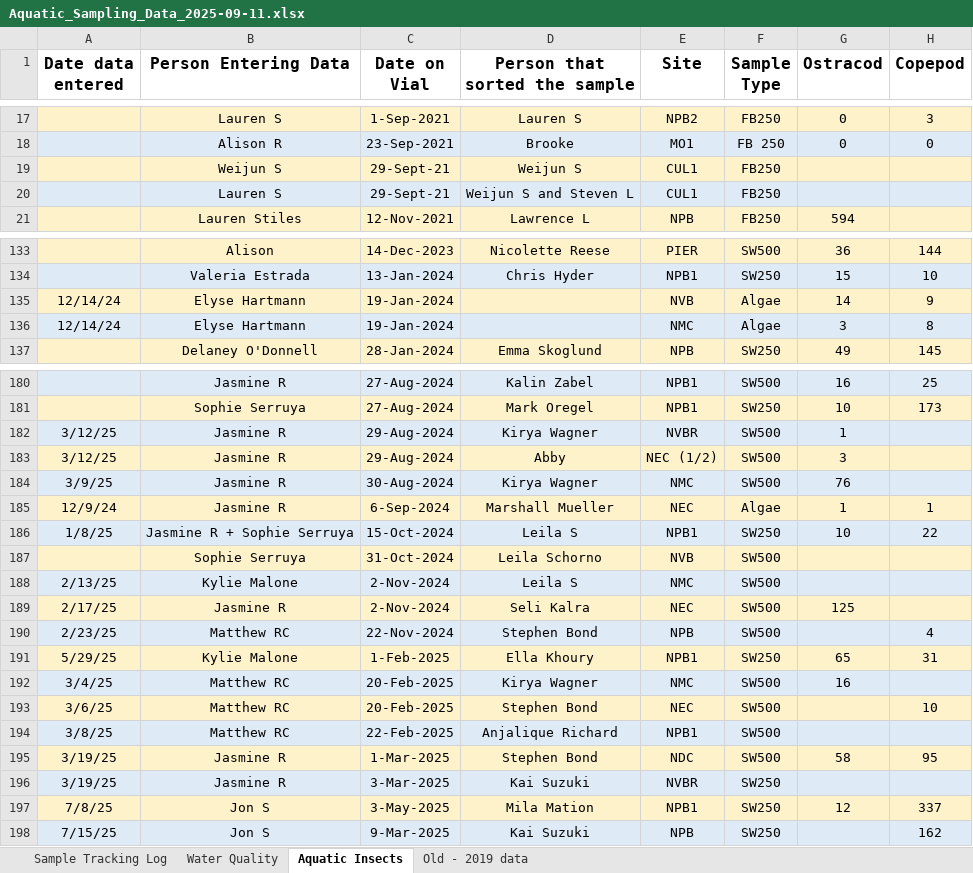
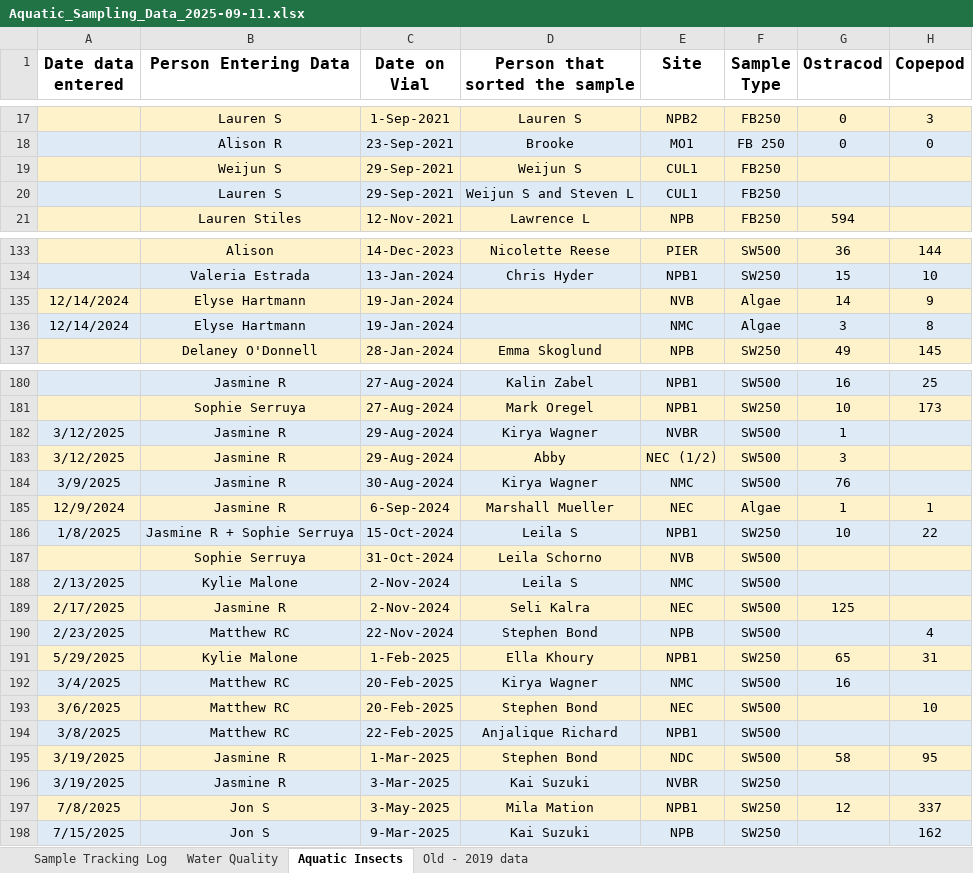
Before and after one commit to ccber-restoration/aquatic-invert-program, an Excel workbook: data/Aquatic_Sampling_Data_2025-09-11.xlsx, sheet Aquatic Insects, drawn as a sheet; only a part is shown, gaps mark what is left out; values as stored, in another font and other column widths than the file's, no borders; charts and pictures not drawn; the diff covers the shown part only; the diff names each change by its address in the sheet, - before the commit and + after, or states it on an @@ line.

Commit message:
fix a couple of date values that were not consistently formatted

```diff
--- a/data/Aquatic_Sampling_Data_2025-09-11.xlsx (sheet Aquatic Insects)
+++ b/data/Aquatic_Sampling_Data_2025-09-11.xlsx (sheet Aquatic Insects)
-C19:C20 (Date on Vial): 29-Sept-21
+C19:C20 (Date on Vial): 29-Sep-2021
-A135:A136 (Date data entered): 12/14/24
+A135:A136 (Date data entered): 12/14/2024
-A182:A183 (Date data entered): 3/12/25
+A182:A183 (Date data entered): 3/12/2025
-A184 (Date data entered): 3/9/25
+A184 (Date data entered): 3/9/2025
-A185 (Date data entered): 12/9/24
+A185 (Date data entered): 12/9/2024
-A186 (Date data entered): 1/8/25
+A186 (Date data entered): 1/8/2025
-A188 (Date data entered): 2/13/25
+A188 (Date data entered): 2/13/2025
-A189 (Date data entered): 2/17/25
+A189 (Date data entered): 2/17/2025
-A190 (Date data entered): 2/23/25
+A190 (Date data entered): 2/23/2025
-A191 (Date data entered): 5/29/25
+A191 (Date data entered): 5/29/2025
-A192 (Date data entered): 3/4/25
+A192 (Date data entered): 3/4/2025
-A193 (Date data entered): 3/6/25
+A193 (Date data entered): 3/6/2025
-A194 (Date data entered): 3/8/25
+A194 (Date data entered): 3/8/2025
-A195:A196 (Date data entered): 3/19/25
+A195:A196 (Date data entered): 3/19/2025
-A197 (Date data entered): 7/8/25
+A197 (Date data entered): 7/8/2025
-A198 (Date data entered): 7/15/25
+A198 (Date data entered): 7/15/2025
```
Also changed, not shown: 15 edited cells elsewhere in this sheet, sheet Sample Tracking Log, charts or pictures.
